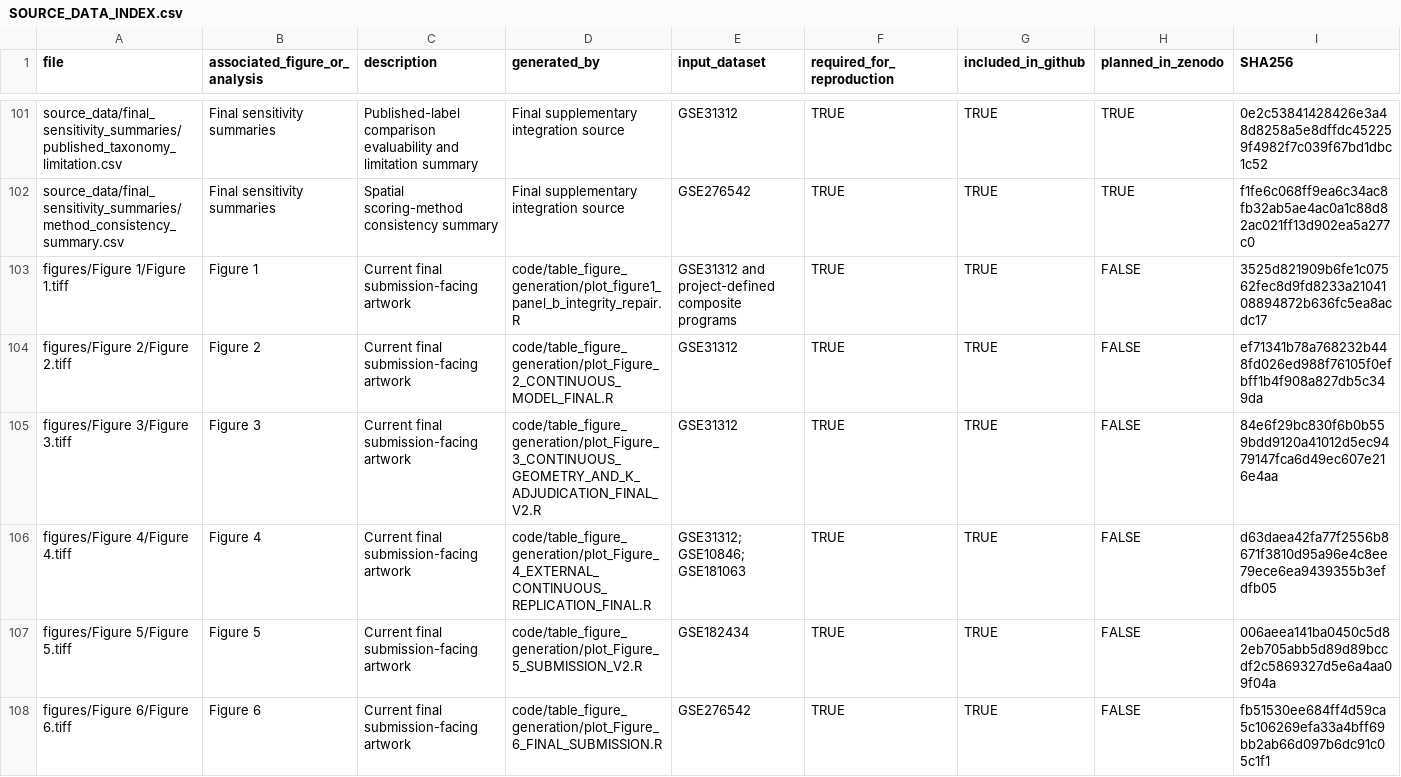
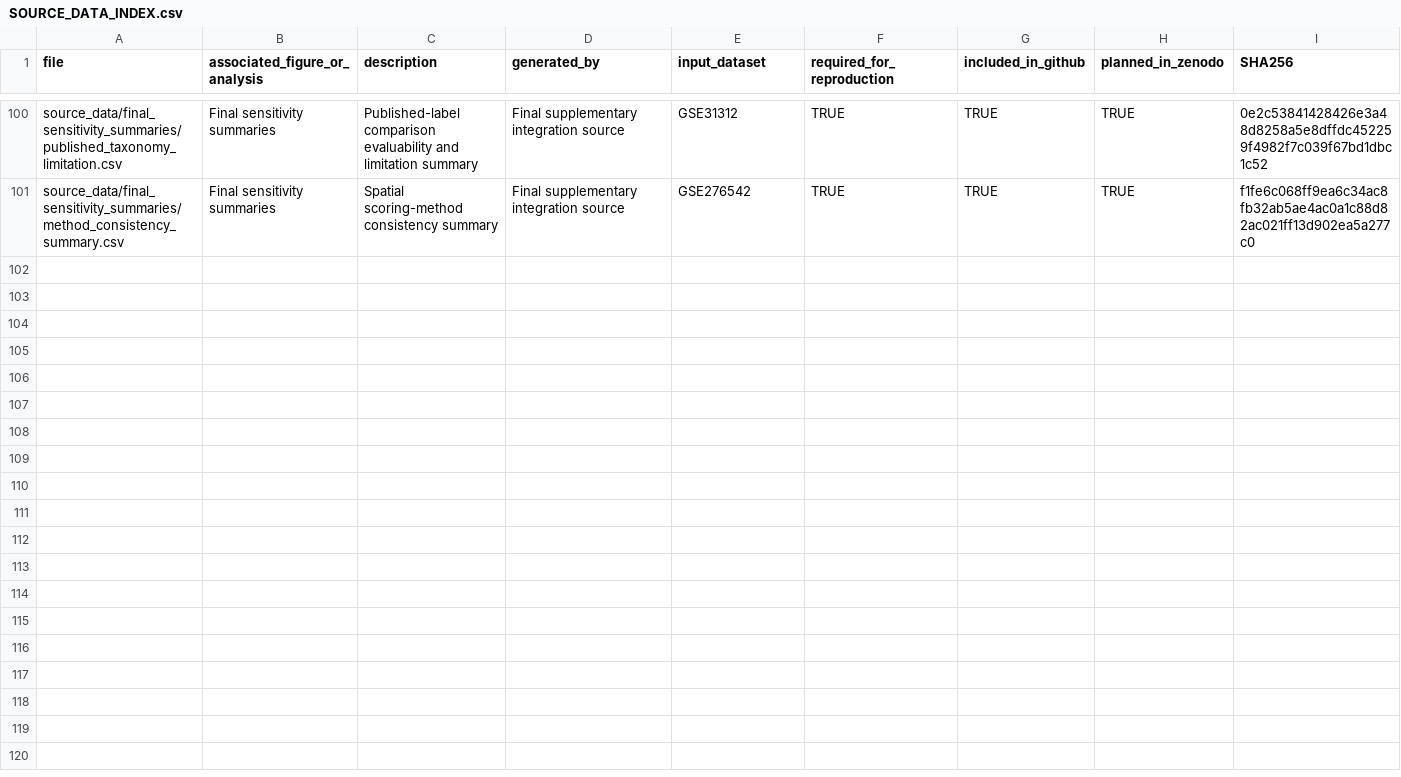
Before and after one commit to Yangjunwei-GZ/DLBCL-spatial-niche-reproducibility, a CSV file: source_data/SOURCE_DATA_INDEX.csv, drawn as a sheet; only a part is shown, gaps mark what is left out; the diff covers the shown part only; the diff names each change by its address in the sheet, - before the commit and + after, or states it on an @@ line.

```diff
--- a/source_data/SOURCE_DATA_INDEX.csv
+++ b/source_data/SOURCE_DATA_INDEX.csv
-row 103: figures/Figure 1/Figure 1.tiff | Figure 1 | Current final submission-facing artwork | code/table_figure_generation/plot_figure1_panel_b_integrity_repair.R | GSE31312 and project-defined composite programs | TRUE | TRUE | FALSE | 3525d821909b6fe1c07562fec8d9fd8233a2104108894872b636fc5ea8acdc17
-row 104: figures/Figure 2/Figure 2.tiff | Figure 2 | Current final submission-facing artwork | code/table_figure_generation/plot_Figure_2_CONTINUOUS_MODEL_FINAL.R | GSE31312 | TRUE | TRUE | FALSE | ef71341b78a768232b448fd026ed988f76105f0efbff1b4f908a827db5c349da
-row 105: figures/Figure 3/Figure 3.tiff | Figure 3 | Current final submission-facing artwork | code/table_figure_generation/plot_Figure_3_CONTINUOUS_GEOMETRY_AND_K_ADJUDICATION_FINAL_V2.R | GSE31312 | TRUE | TRUE | FALSE | 84e6f29bc830f6b0b559bdd9120a41012d5ec9479147fca6d49ec607e216e4aa
-row 106: figures/Figure 4/Figure 4.tiff | Figure 4 | Current final submission-facing artwork | code/table_figure_generation/plot_Figure_4_EXTERNAL_CONTINUOUS_REPLICATION_FINAL.R | GSE31312; GSE10846; GSE181063 | TRUE | TRUE | FALSE | d63daea42fa77f2556b8671f3810d95a96e4c8ee79ece6ea9439355b3efdfb05
-row 107: figures/Figure 5/Figure 5.tiff | Figure 5 | Current final submission-facing artwork | code/table_figure_generation/plot_Figure_5_SUBMISSION_V2.R | GSE182434 | TRUE | TRUE | FALSE | 006aeea141ba0450c5d82eb705abb5d89d89bccdf2c5869327d5e6a4aa09f04a
-row 108: figures/Figure 6/Figure 6.tiff | Figure 6 | Current final submission-facing artwork | code/table_figure_generation/plot_Figure_6_FINAL_SUBMISSION.R | GSE276542 | TRUE | TRUE | FALSE | fb51530ee684ff4d59ca5c106269efa33a4bff69bb2ab66d097b6dc91c05c1f1
```
Also changed, not shown: 7 removed rows and 12 edited cells elsewhere in this file, manifests/FIGURE_TERMINOLOGY_PREFLIGHT.csv, manifests/GITHUB_RELEASE_SHA256.csv, 14 other files.
